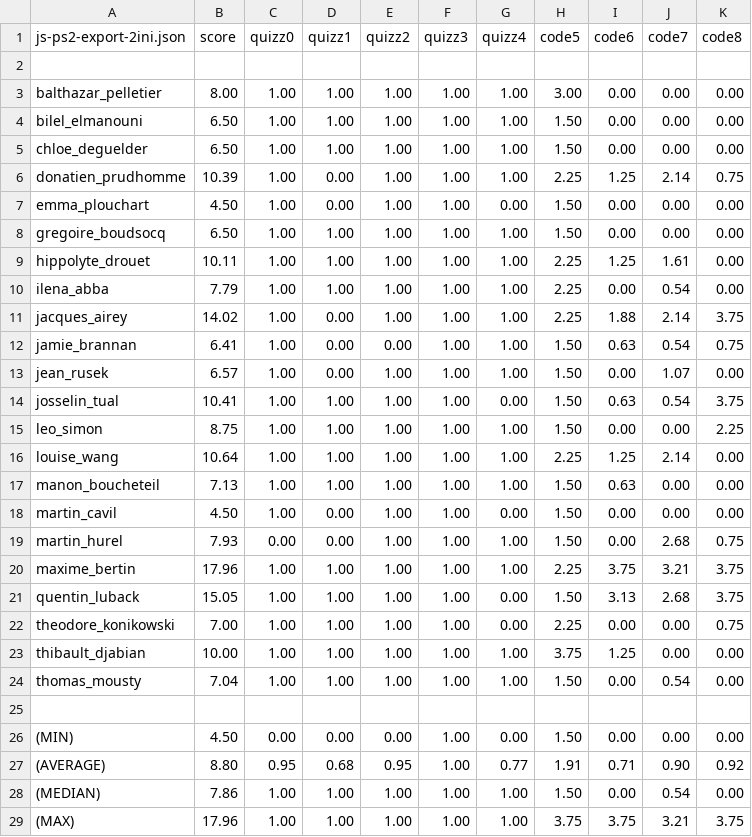
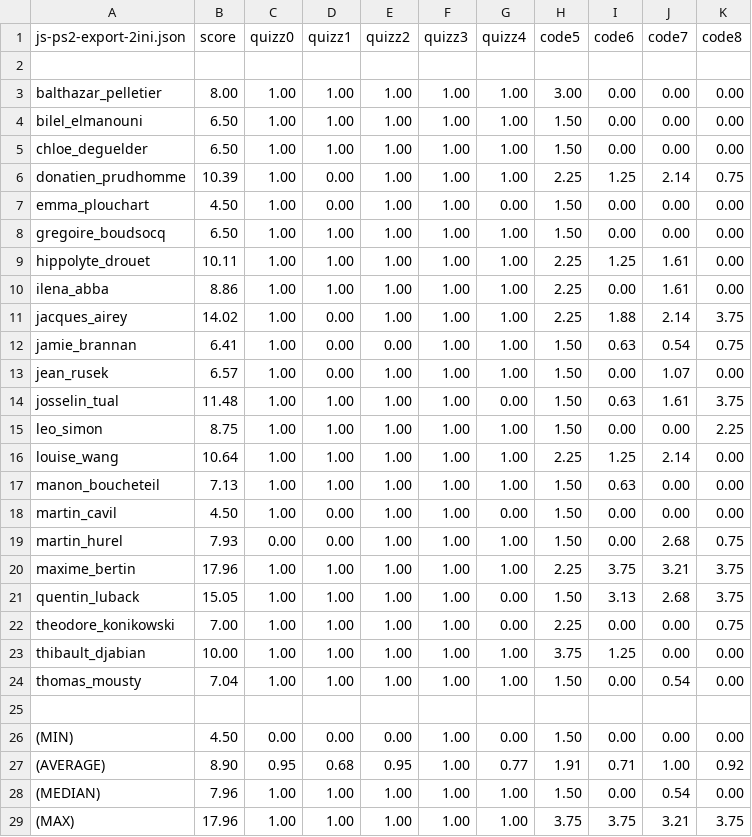
Before and after one commit to adrienjoly/js-test, a CSV file: exam-data/js-ps2-export-2ini/scores-detail.csv, drawn as a sheet.

```diff
--- a/exam-data/js-ps2-export-2ini/scores-detail.csv
+++ b/exam-data/js-ps2-export-2ini/scores-detail.csv
@@ -9,3 +9,3 @@ gregoire_boudsocq,6.50,1.00,1.00,1.00,1.00,1.00,1.50,0.00,0.00,0.00
 hippolyte_drouet,10.11,1.00,1.00,1.00,1.00,1.00,2.25,1.25,1.61,0.00
-ilena_abba,7.79,1.00,1.00,1.00,1.00,1.00,2.25,0.00,0.54,0.00
+ilena_abba,8.86,1.00,1.00,1.00,1.00,1.00,2.25,0.00,1.61,0.00
 jacques_airey,14.02,1.00,0.00,1.00,1.00,1.00,2.25,1.88,2.14,3.75
@@ -13,3 +13,3 @@ jamie_brannan,6.41,1.00,0.00,0.00,1.00,1.00,1.50,0.63,0.54,0.75
 jean_rusek,6.57,1.00,0.00,1.00,1.00,1.00,1.50,0.00,1.07,0.00
-josselin_tual,10.41,1.00,1.00,1.00,1.00,0.00,1.50,0.63,0.54,3.75
+josselin_tual,11.48,1.00,1.00,1.00,1.00,0.00,1.50,0.63,1.61,3.75
 leo_simon,8.75,1.00,1.00,1.00,1.00,1.00,1.50,0.00,0.00,2.25
@@ -26,4 +26,4 @@ thomas_mousty,7.04,1.00,1.00,1.00,1.00,1.00,1.50,0.00,0.54,0.00
 (MIN),4.50,0.00,0.00,0.00,1.00,0.00,1.50,0.00,0.00,0.00
-(AVERAGE),8.80,0.95,0.68,0.95,1.00,0.77,1.91,0.71,0.90,0.92
-(MEDIAN),7.86,1.00,1.00,1.00,1.00,1.00,1.50,0.00,0.54,0.00
+(AVERAGE),8.90,0.95,0.68,0.95,1.00,0.77,1.91,0.71,1.00,0.92
+(MEDIAN),7.96,1.00,1.00,1.00,1.00,1.00,1.50,0.00,0.54,0.00
 (MAX),17.96,1.00,1.00,1.00,1.00,1.00,3.75,3.75,3.21,3.75
```
Also changed, not shown: exam-data/js-ps2-export-2ini/scores.csv, 5 other files.
